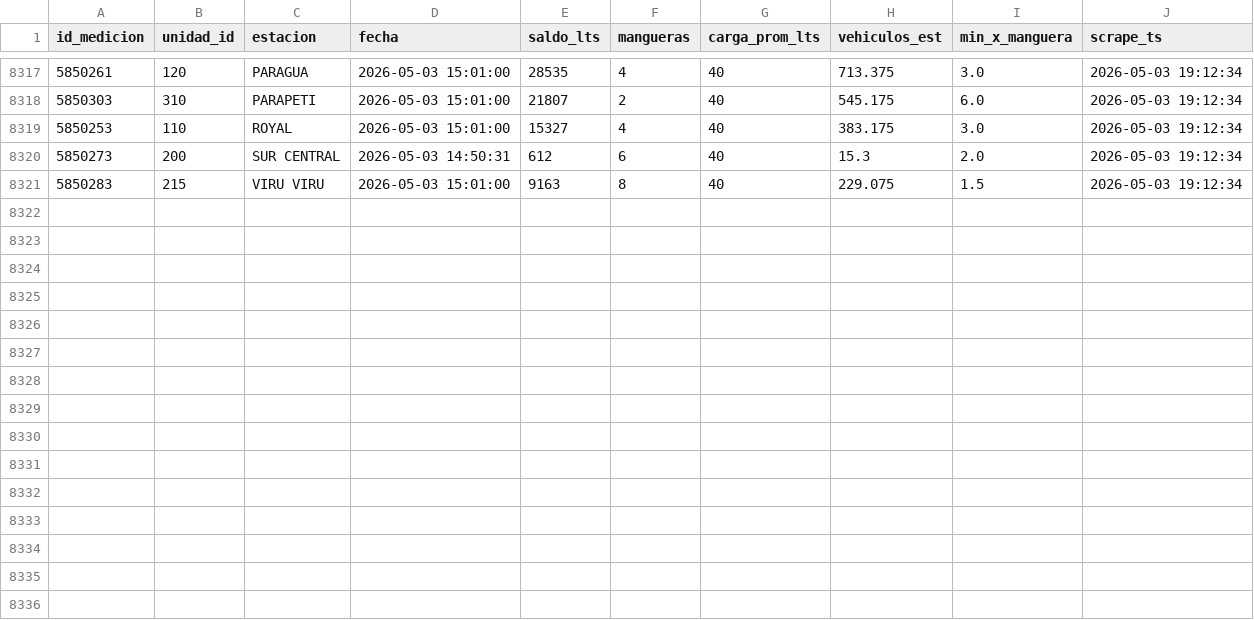
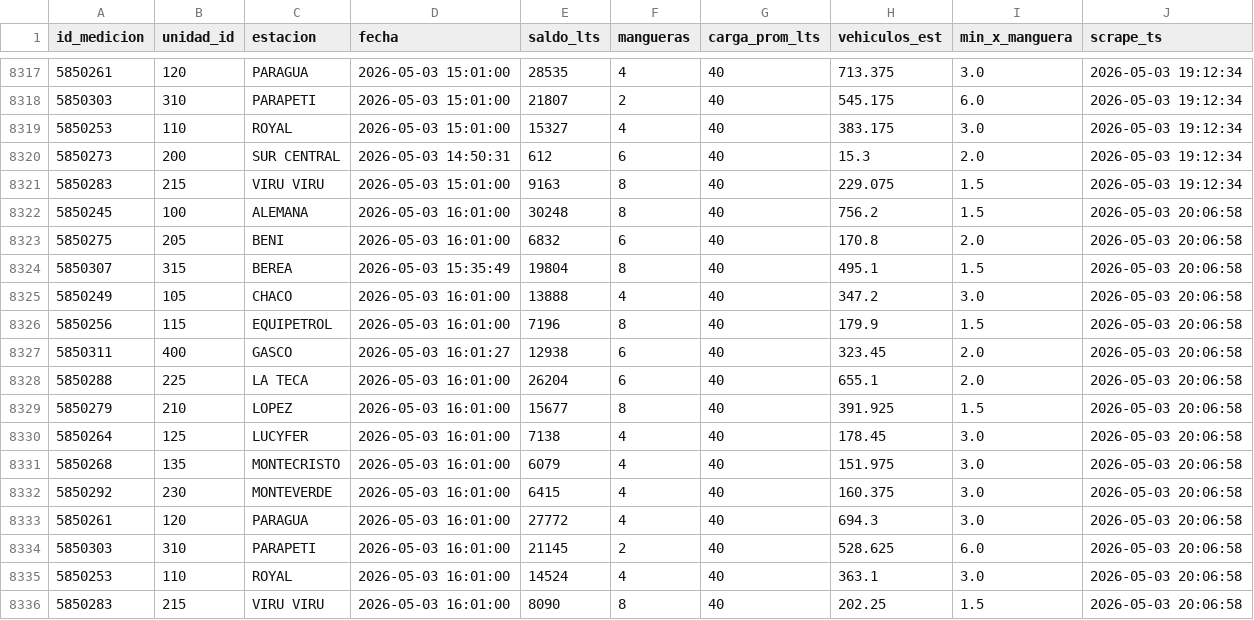
Before and after one commit to mtineojr/Monitor-Biopetrol, a CSV file: data/saldos.csv, drawn as a sheet; only a part is shown, gaps mark what is left out.

```diff
--- a/data/saldos.csv
+++ b/data/saldos.csv
@@ -8321 +8321,16 @@ id_medicion,unidad_id,estacion,fecha,saldo_lts,mangueras,carga_prom_lts,vehiculo
 5850283,215,VIRU VIRU,2026-05-03 15:01:00,9163,8,40,229.075,1.5,2026-05-03 19:12:34
+5850245,100,ALEMANA,2026-05-03 16:01:00,30248,8,40,756.2,1.5,2026-05-03 20:06:58
+5850275,205,BENI,2026-05-03 16:01:00,6832,6,40,170.8,2.0,2026-05-03 20:06:58
+5850307,315,BEREA,2026-05-03 15:35:49,19804,8,40,495.1,1.5,2026-05-03 20:06:58
+5850249,105,CHACO,2026-05-03 16:01:00,13888,4,40,347.2,3.0,2026-05-03 20:06:58
+5850256,115,EQUIPETROL,2026-05-03 16:01:00,7196,8,40,179.9,1.5,2026-05-03 20:06:58
+5850311,400,GASCO,2026-05-03 16:01:27,12938,6,40,323.45,2.0,2026-05-03 20:06:58
+5850288,225,LA TECA,2026-05-03 16:01:00,26204,6,40,655.1,2.0,2026-05-03 20:06:58
+5850279,210,LOPEZ,2026-05-03 16:01:00,15677,8,40,391.925,1.5,2026-05-03 20:06:58
+5850264,125,LUCYFER,2026-05-03 16:01:00,7138,4,40,178.45,3.0,2026-05-03 20:06:58
+5850268,135,MONTECRISTO,2026-05-03 16:01:00,6079,4,40,151.975,3.0,2026-05-03 20:06:58
+5850292,230,MONTEVERDE,2026-05-03 16:01:00,6415,4,40,160.375,3.0,2026-05-03 20:06:58
+5850261,120,PARAGUA,2026-05-03 16:01:00,27772,4,40,694.3,3.0,2026-05-03 20:06:58
+5850303,310,PARAPETI,2026-05-03 16:01:00,21145,2,40,528.625,6.0,2026-05-03 20:06:58
+5850253,110,ROYAL,2026-05-03 16:01:00,14524,4,40,363.1,3.0,2026-05-03 20:06:58
+5850283,215,VIRU VIRU,2026-05-03 16:01:00,8090,8,40,202.25,1.5,2026-05-03 20:06:58
```
